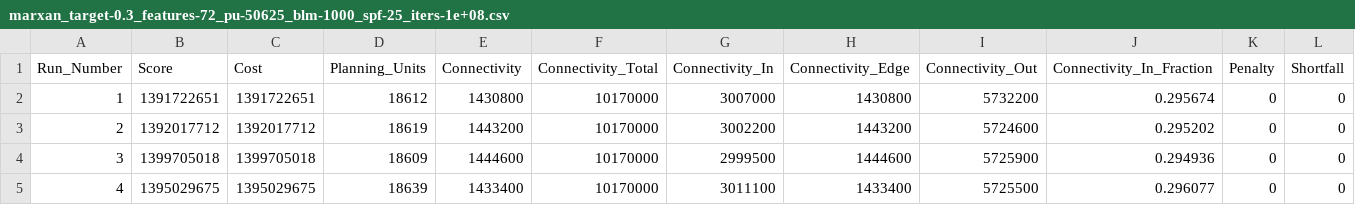
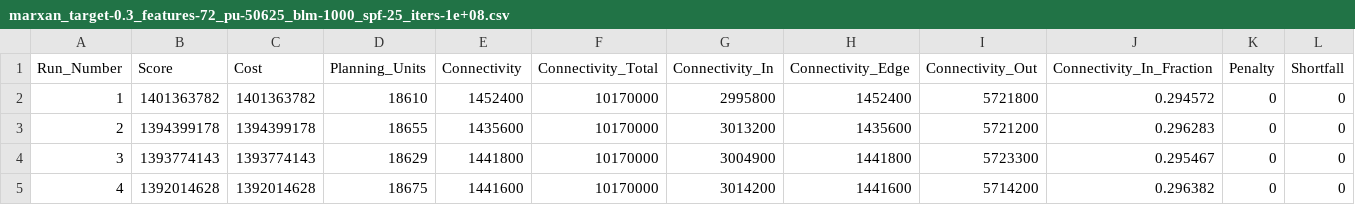
Before and after one commit to ricschuster/Marxan_vs_ILP_paper, a CSV file: output_blm2/marxan/marxan_target-0.3_features-72_pu-50625_blm-1000_spf-25_iters-1e+08.csv, drawn as a sheet; only a part is shown; the diff covers the shown part only; the diff names each change by its address in the sheet, - before the commit and + after, or states it on an @@ line.

```diff
--- a/output_blm2/marxan/marxan_target-0.3_features-72_pu-50625_blm-1000_spf-25_iters-1e+08.csv
+++ b/output_blm2/marxan/marxan_target-0.3_features-72_pu-50625_blm-1000_spf-25_iters-1e+08.csv
-B2 (Score): 1391722651
+B2 (Score): 1401363782
-C2 (Cost): 1391722651
+C2 (Cost): 1401363782
-D2 (Planning_Units): 18612
+D2 (Planning_Units): 18610
-E2 (Connectivity): 1430800
+E2 (Connectivity): 1452400
-G2 (Connectivity_In): 3007000
+G2 (Connectivity_In): 2995800
-H2 (Connectivity_Edge): 1430800
+H2 (Connectivity_Edge): 1452400
-I2 (Connectivity_Out): 5732200
+I2 (Connectivity_Out): 5721800
-J2 (Connectivity_In_Fraction): 0.295674
+J2 (Connectivity_In_Fraction): 0.294572
-B3 (Score): 1392017712
+B3 (Score): 1394399178
-C3 (Cost): 1392017712
+C3 (Cost): 1394399178
-D3 (Planning_Units): 18619
+D3 (Planning_Units): 18655
-E3 (Connectivity): 1443200
+E3 (Connectivity): 1435600
-G3 (Connectivity_In): 3002200
+G3 (Connectivity_In): 3013200
-H3 (Connectivity_Edge): 1443200
+H3 (Connectivity_Edge): 1435600
-I3 (Connectivity_Out): 5724600
+I3 (Connectivity_Out): 5721200
-J3 (Connectivity_In_Fraction): 0.295202
+J3 (Connectivity_In_Fraction): 0.296283
-B4 (Score): 1399705018
+B4 (Score): 1393774143
-C4 (Cost): 1399705018
+C4 (Cost): 1393774143
-D4 (Planning_Units): 18609
+D4 (Planning_Units): 18629
-E4 (Connectivity): 1444600
+E4 (Connectivity): 1441800
-G4 (Connectivity_In): 2999500
+G4 (Connectivity_In): 3004900
-H4 (Connectivity_Edge): 1444600
+H4 (Connectivity_Edge): 1441800
-I4 (Connectivity_Out): 5725900
+I4 (Connectivity_Out): 5723300
-J4 (Connectivity_In_Fraction): 0.294936
+J4 (Connectivity_In_Fraction): 0.295467
-B5 (Score): 1395029675
+B5 (Score): 1392014628
-C5 (Cost): 1395029675
+C5 (Cost): 1392014628
-D5 (Planning_Units): 18639
+D5 (Planning_Units): 18675
-E5 (Connectivity): 1433400
+E5 (Connectivity): 1441600
-G5 (Connectivity_In): 3011100
+G5 (Connectivity_In): 3014200
-H5 (Connectivity_Edge): 1433400
+H5 (Connectivity_Edge): 1441600
-I5 (Connectivity_Out): 5725500
+I5 (Connectivity_Out): 5714200
-J5 (Connectivity_In_Fraction): 0.296077
+J5 (Connectivity_In_Fraction): 0.296382
```
Also changed, not shown: 51 edited cells elsewhere in this file, 3 other files.
